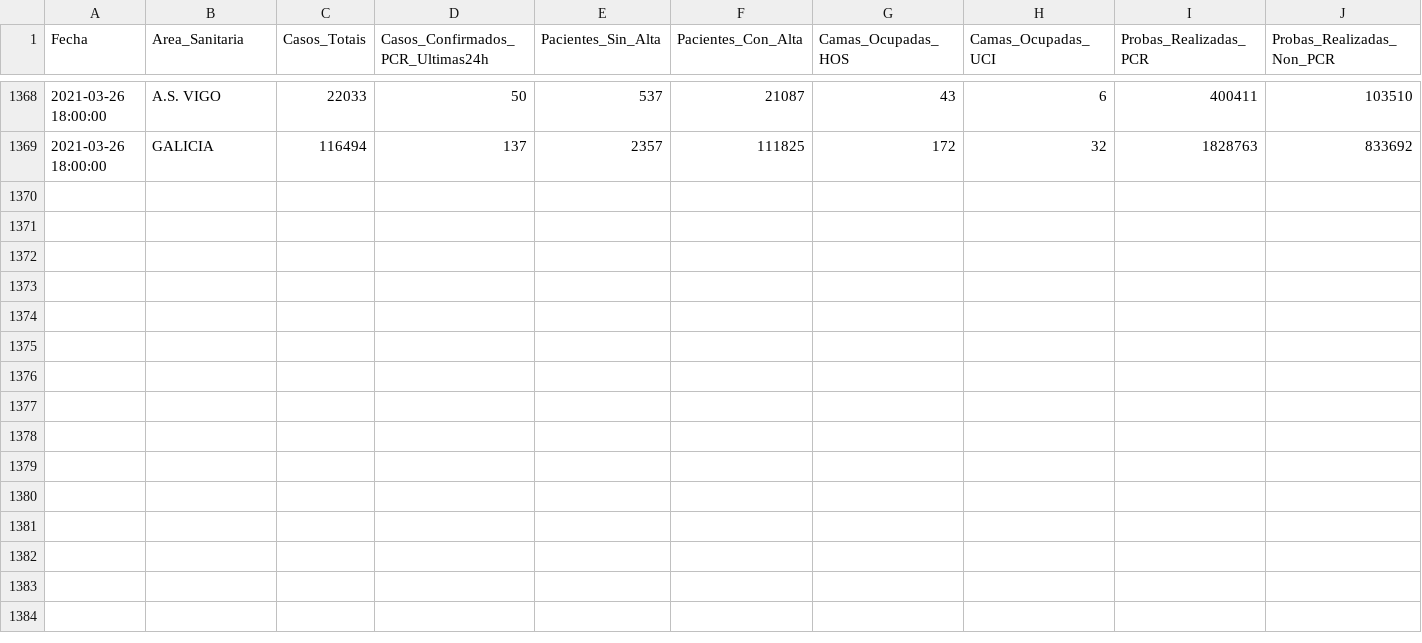
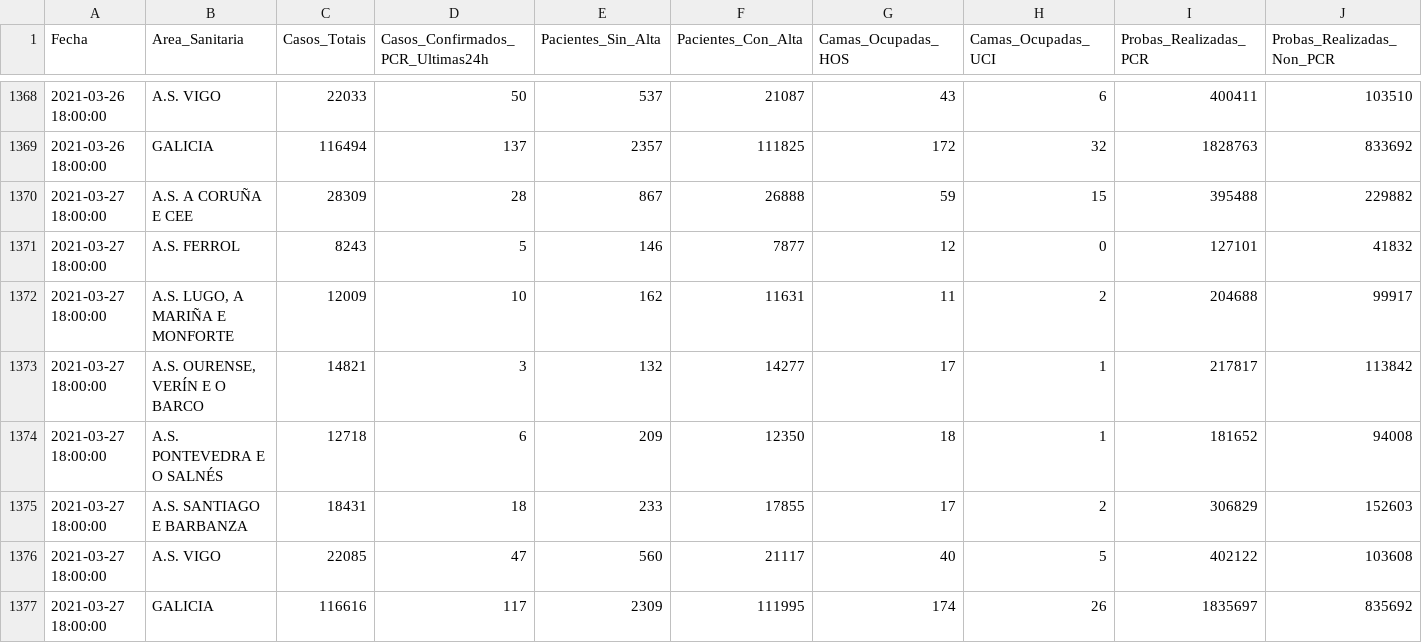
Before and after one commit to anuf/covid19-sergas, a CSV file: total_data.csv, drawn as a sheet; only a part is shown, gaps mark what is left out; rows hold the shown columns only; the diff names each change by its address in the sheet, - before the commit and + after, or states it on an @@ line.

Commit message:
Update data

```diff
--- a/total_data.csv
+++ b/total_data.csv
+row 1370: 2021-03-27 18:00:00 | A.S. A CORUÑA E CEE | 28309 | 28 | 867 | 26888 | 59 | 15 | 395488 | 229882
+row 1371: 2021-03-27 18:00:00 | A.S. FERROL | 8243 | 5 | 146 | 7877 | 12 | 0 | 127101 | 41832
+row 1372: 2021-03-27 18:00:00 | A.S. LUGO, A MARIÑA E MONFORTE | 12009 | 10 | 162 | 11631 | 11 | 2 | 204688 | 99917
+row 1373: 2021-03-27 18:00:00 | A.S. OURENSE, VERÍN E O BARCO | 14821 | 3 | 132 | 14277 | 17 | 1 | 217817 | 113842
+row 1374: 2021-03-27 18:00:00 | A.S. PONTEVEDRA E O SALNÉS | 12718 | 6 | 209 | 12350 | 18 | 1 | 181652 | 94008
+row 1375: 2021-03-27 18:00:00 | A.S. SANTIAGO E BARBANZA | 18431 | 18 | 233 | 17855 | 17 | 2 | 306829 | 152603
+row 1376: 2021-03-27 18:00:00 | A.S. VIGO | 22085 | 47 | 560 | 21117 | 40 | 5 | 402122 | 103608
+row 1377: 2021-03-27 18:00:00 | GALICIA | 116616 | 117 | 2309 | 111995 | 174 | 26 | 1835697 | 835692
```
